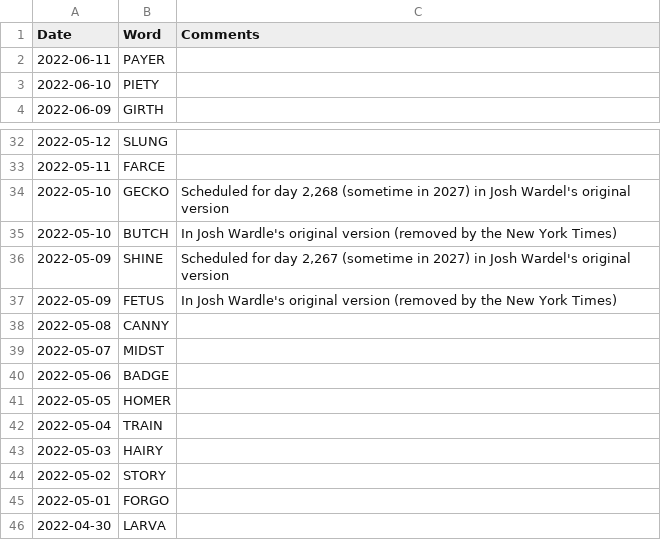
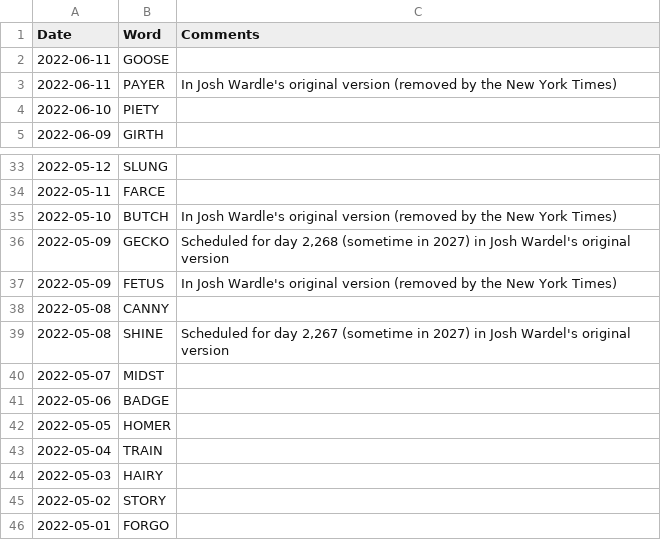
Before and after one commit to mdahlman/wordle, a CSV file: docs/_data/wordle_answers.csv, drawn as a sheet; only a part is shown, gaps mark what is left out; the shorter side is filled out with more unchanged rows.

Commit message:
answers through 2022-06-11

```diff
--- a/docs/_data/wordle_answers.csv
+++ b/docs/_data/wordle_answers.csv
@@ -1,3 +1,4 @@
 Date,Word,Comments
-2022-06-11,PAYER,
+2022-06-11,GOOSE,
+2022-06-11,PAYER,In Josh Wardle's original version (removed by the New York Times)
 2022-06-10,PIETY,
@@ -33,7 +34,7 @@ Date,Word,Comments
 2022-05-11,FARCE,
-2022-05-10,GECKO,"Scheduled for day 2,268 (sometime in 2027) in Josh Wardel's original version"
 2022-05-10,BUTCH,In Josh Wardle's original version (removed by the New York Times)
-2022-05-09,SHINE,"Scheduled for day 2,267 (sometime in 2027) in Josh Wardel's original version"
+2022-05-09,GECKO,"Scheduled for day 2,268 (sometime in 2027) in Josh Wardel's original version"
 2022-05-09,FETUS,In Josh Wardle's original version (removed by the New York Times)
 2022-05-08,CANNY,
+2022-05-08,SHINE,"Scheduled for day 2,267 (sometime in 2027) in Josh Wardel's original version"
 2022-05-07,MIDST,
```
